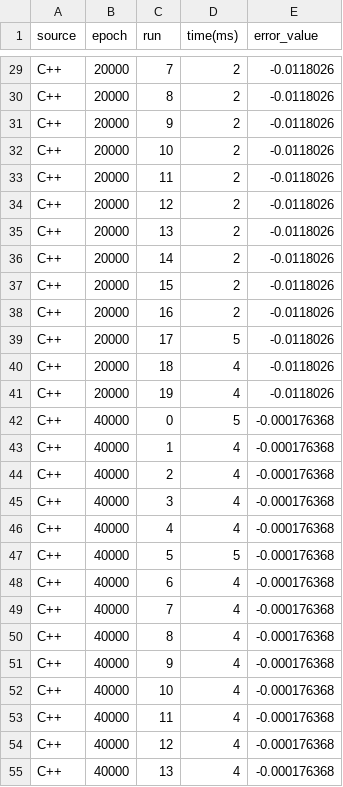
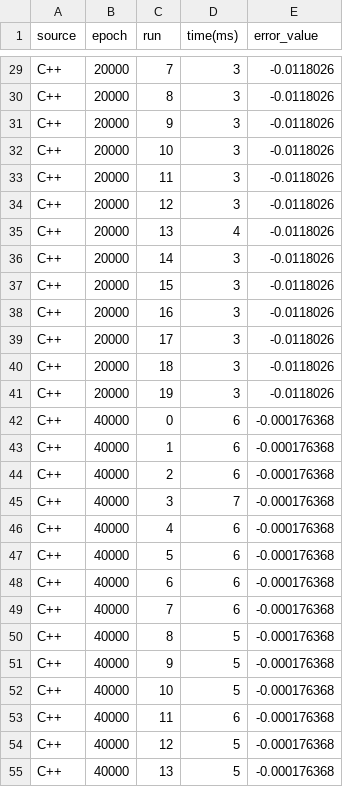
Before and after one commit to ikvibhav/Cplusplus_AI, a CSV file: LinearRegression/run_data_cplusplus.csv, drawn as a sheet; only a part is shown, gaps mark what is left out; the diff covers the shown part only; the diff names each change by its address in the sheet, - before the commit and + after, or states it on an @@ line.

```diff
--- a/LinearRegression/run_data_cplusplus.csv
+++ b/LinearRegression/run_data_cplusplus.csv
-D29:D34 (time(ms)): 2
+D29:D34 (time(ms)): 3
-D35 (time(ms)): 2
+D35 (time(ms)): 4
-D36:D38 (time(ms)): 2
+D36:D38 (time(ms)): 3
-D39 (time(ms)): 5
+D39 (time(ms)): 3
-D40:D41 (time(ms)): 4
+D40:D41 (time(ms)): 3
-D42 (time(ms)): 5
+D42 (time(ms)): 6
-D43:D44 (time(ms)): 4
+D43:D44 (time(ms)): 6
-D45 (time(ms)): 4
+D45 (time(ms)): 7
-D46 (time(ms)): 4
+D46 (time(ms)): 6
-D47 (time(ms)): 5
+D47 (time(ms)): 6
-D48:D49 (time(ms)): 4
+D48:D49 (time(ms)): 6
-D50:D52 (time(ms)): 4
+D50:D52 (time(ms)): 5
-D53 (time(ms)): 4
+D53 (time(ms)): 6
-D54:D55 (time(ms)): 4
+D54:D55 (time(ms)): 5
```
Also changed, not shown: 28 edited cells elsewhere in this file, LinearRegression/run_data_python.csv, 6 other files.
